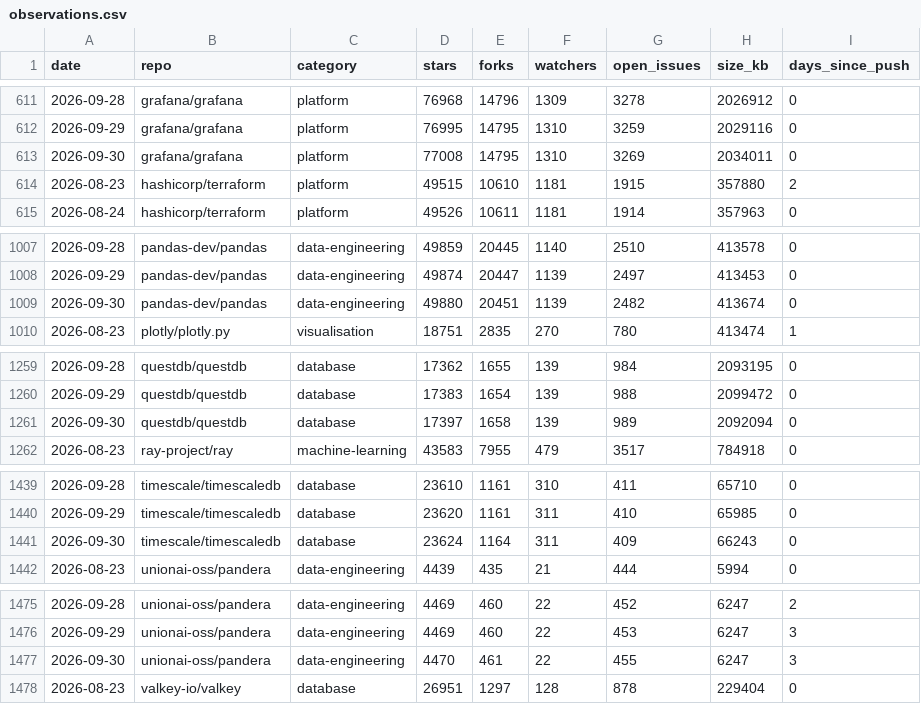
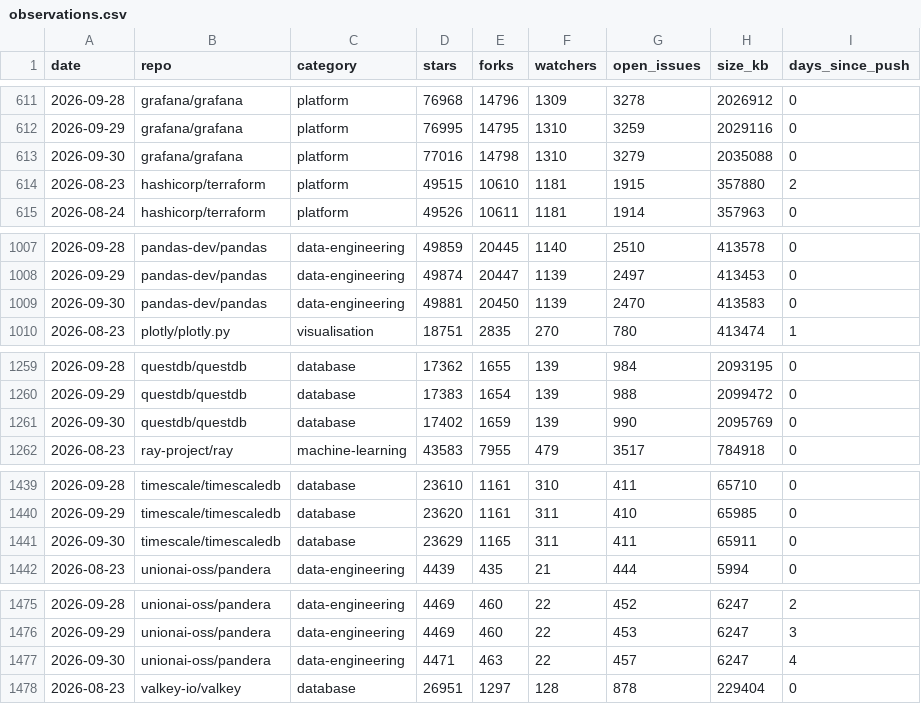
Before and after one commit to Amirzamani1l/oss-momentum, a CSV file: data/observations.csv, drawn as a sheet; only a part is shown, gaps mark what is left out; the diff covers the shown part only; the diff names each change by its address in the sheet, - before the commit and + after, or states it on an @@ line.

Commit message:
data: 2026-09-30 snapshot (42 projects, +402 stars, transformers leading) (#120)

```diff
--- a/data/observations.csv
+++ b/data/observations.csv
-D613 (stars): 77008
+D613 (stars): 77016
-E613 (forks): 14795
+E613 (forks): 14798
-G613 (open_issues): 3269
+G613 (open_issues): 3279
-H613 (size_kb): 2034011
+H613 (size_kb): 2035088
-D1009 (stars): 49880
+D1009 (stars): 49881
-E1009 (forks): 20451
+E1009 (forks): 20450
-G1009 (open_issues): 2482
+G1009 (open_issues): 2470
-H1009 (size_kb): 413674
+H1009 (size_kb): 413583
-D1261 (stars): 17397
+D1261 (stars): 17402
-E1261 (forks): 1658
+E1261 (forks): 1659
-G1261 (open_issues): 989
+G1261 (open_issues): 990
-H1261 (size_kb): 2092094
+H1261 (size_kb): 2095769
-D1441 (stars): 23624
+D1441 (stars): 23629
-E1441 (forks): 1164
+E1441 (forks): 1165
-G1441 (open_issues): 409
+G1441 (open_issues): 411
-H1441 (size_kb): 66243
+H1441 (size_kb): 65911
-D1477 (stars): 4470
+D1477 (stars): 4471
-E1477 (forks): 461
+E1477 (forks): 463
-G1477 (open_issues): 455
+G1477 (open_issues): 457
-I1477 (days_since_push): 3
+I1477 (days_since_push): 4
```
Also changed, not shown: 110 edited cells elsewhere in this file, 37 other files.
